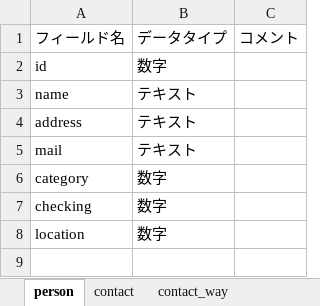
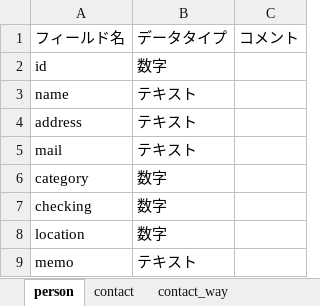
Before and after one commit to INTER-Mediator/INTER-Mediator, an Excel workbook: dist-docs/TestDBSchemeForFMS.xlsx, sheet person, drawn as a sheet; values as stored, in another font and other column widths than the file's, no borders; the diff names each change by its address in the sheet, - before the commit and + after, or states it on an @@ line.

```diff
--- a/dist-docs/TestDBSchemeForFMS.xlsx (sheet person)
+++ b/dist-docs/TestDBSchemeForFMS.xlsx (sheet person)
+row 9: memo | テキスト
```
Also changed, not shown: sheet authuser, sheet invoice, 3 other files.
